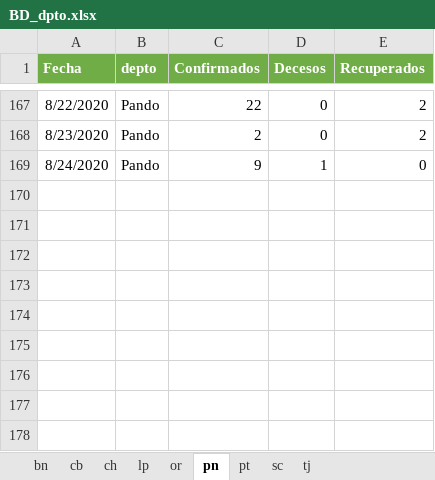
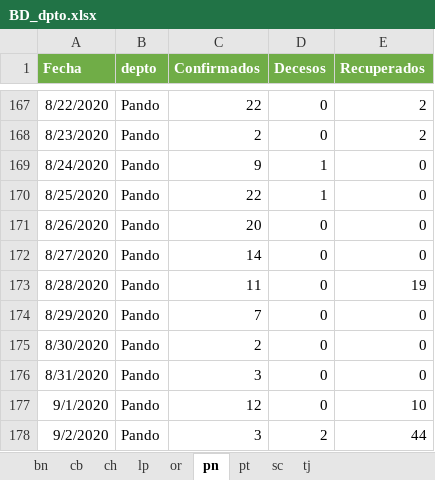
Before and after one commit to bladimir-morales/COVID-19-Bolivia, an Excel workbook: BD/BD_dpto.xlsx, sheet pn, drawn as a sheet; only a part is shown, gaps mark what is left out; values as stored, in another font and other column widths than the file's, no borders; the diff names each change by its address in the sheet, - before the commit and + after, or states it on an @@ line.

```diff
--- a/BD/BD_dpto.xlsx (sheet pn)
+++ b/BD/BD_dpto.xlsx (sheet pn)
+row 170: 8/25/2020 | Pando | 22 | 1 | 0
+row 171: 8/26/2020 | Pando | 20 | 0 | 0
+row 172: 8/27/2020 | Pando | 14 | 0 | 0
+row 173: 8/28/2020 | Pando | 11 | 0 | 19
+row 174: 8/29/2020 | Pando | 7 | 0 | 0
+row 175: 8/30/2020 | Pando | 2 | 0 | 0
+row 176: 8/31/2020 | Pando | 3 | 0 | 0
+row 177: 9/1/2020 | Pando | 12 | 0 | 10
+row 178: 9/2/2020 | Pando | 3 | 2 | 44
```
Also changed, not shown: sheet pt, sheet bn, sheet ch, sheet or, sheet tj, sheet lp, 2 more sheets, 1 other file.
